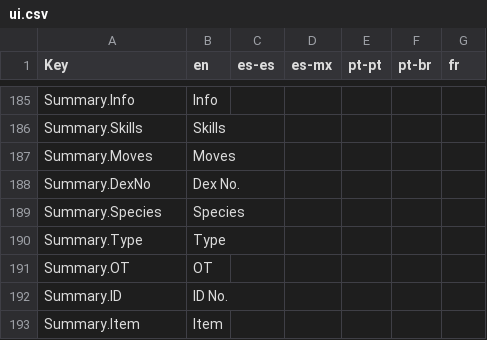
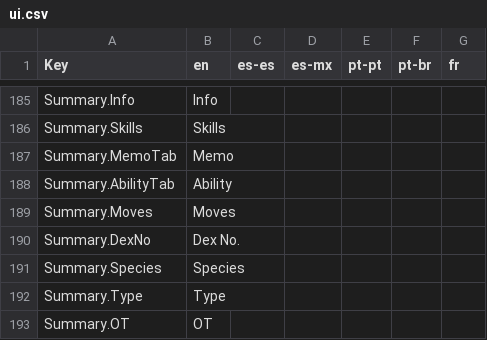
Before and after one commit to MagickaHat/pokemz, a CSV file: game/data/locales/ui.csv, drawn as a sheet; only a part is shown, gaps mark what is left out; the shorter side is filled out with more unchanged rows.

```diff
--- a/game/data/locales/ui.csv
+++ b/game/data/locales/ui.csv
@@ -186,2 +186,4 @@ Summary.Info,Info,,,,,
 Summary.Skills,Skills,,,,,
+Summary.MemoTab,Memo,,,,,
+Summary.AbilityTab,Ability,,,,,
 Summary.Moves,Moves,,,,,
```
Also changed, not shown: 10 other files.
